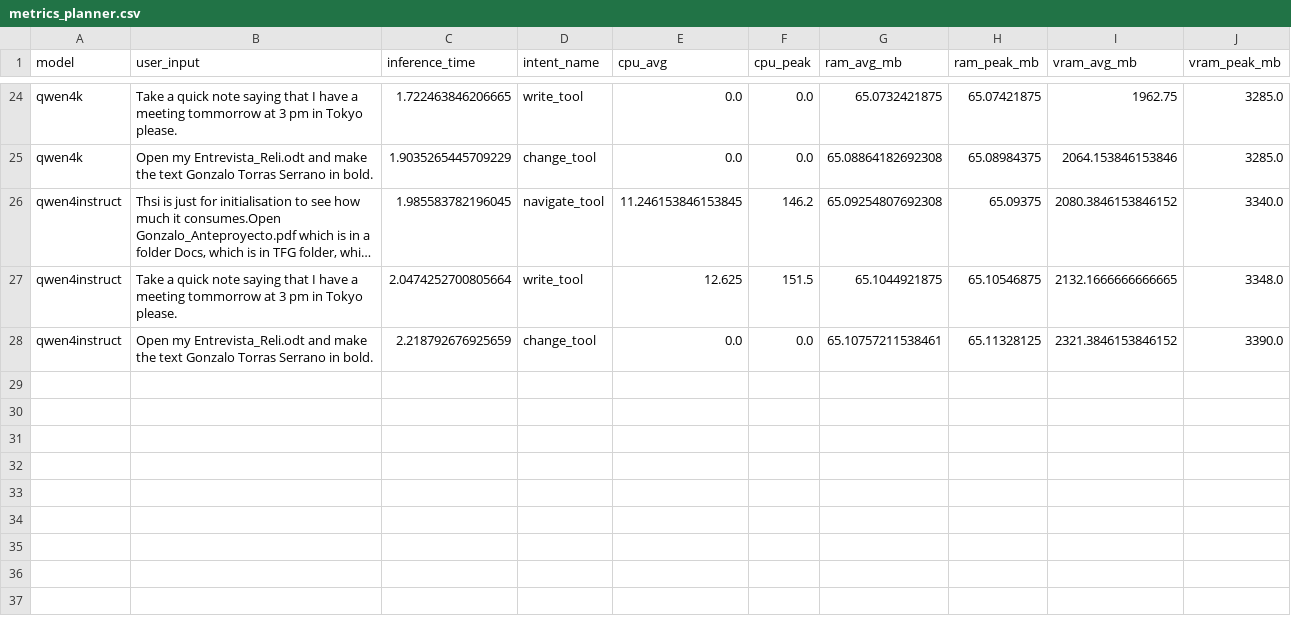
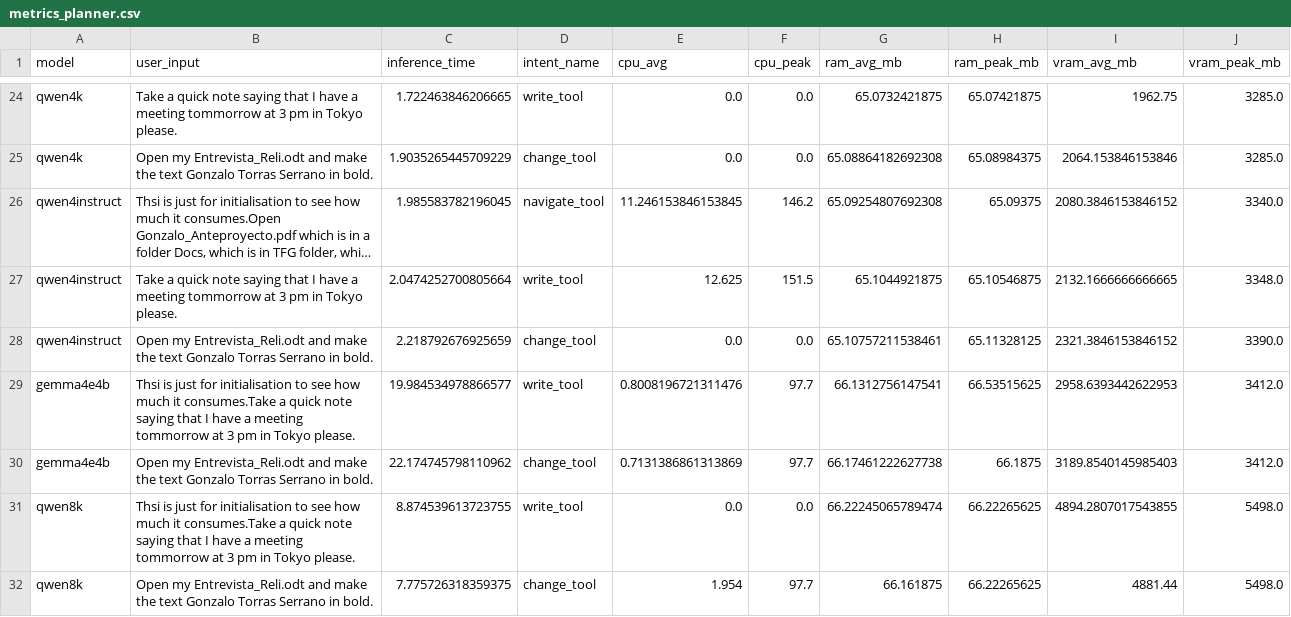
Before and after one commit to gontorrs/autopilot, a CSV file: Code/data/planner/metrics_planner.csv, drawn as a sheet; only a part is shown, gaps mark what is left out; long unchanged cells end in ….

Commit message:
added new models for test

```diff
--- a/Code/data/planner/metrics_planner.csv
+++ b/Code/data/planner/metrics_planner.csv
@@ -28 +28,5 @@ qwen4instruct,Take a quick note saying that I have a meeting tommorrow at 3 pm i
 qwen4instruct,Open my Entrevista_Reli.odt and make the text Gonzalo Torras Serrano in bold.,2.218792676925659,change_tool,0.0,0.0,65.10757211538461,65.11328125,2321.3846153846152,3390.0
+gemma4e4b,Thsi is just for initialisation to see how much it consumes.Take a quick note saying that I have a meeting tommorrow at 3 pm in Tokyo please.,19.984534978866577,write_tool,0.8008196721311476,97.7,66.1312756147541,66.53515625,2958.6393442622953,3412.0
+gemma4e4b,Open my Entrevista_Reli.odt and make the text Gonzalo Torras Serrano in bold.,22.174745798110962,change_tool,0.7131386861313869,97.7,66.17461222627738,66.1875,3189.8540145985403,3412.0
+qwen8k,Thsi is just for initialisation to see how much it consumes.Take a quick note saying that I have a meeting tommorrow at 3 pm in Tokyo please.,8.874539613723755,write_tool,0.0,0.0,66.22245065789474,66.22265625,4894.2807017543855,5498.0
+qwen8k,Open my Entrevista_Reli.odt and make the text Gonzalo Torras Serrano in bold.,7.775726318359375,change_tool,1.954,97.7,66.161875,66.22265625,4881.44,5498.0
```
Also changed, not shown: 11 other files.
